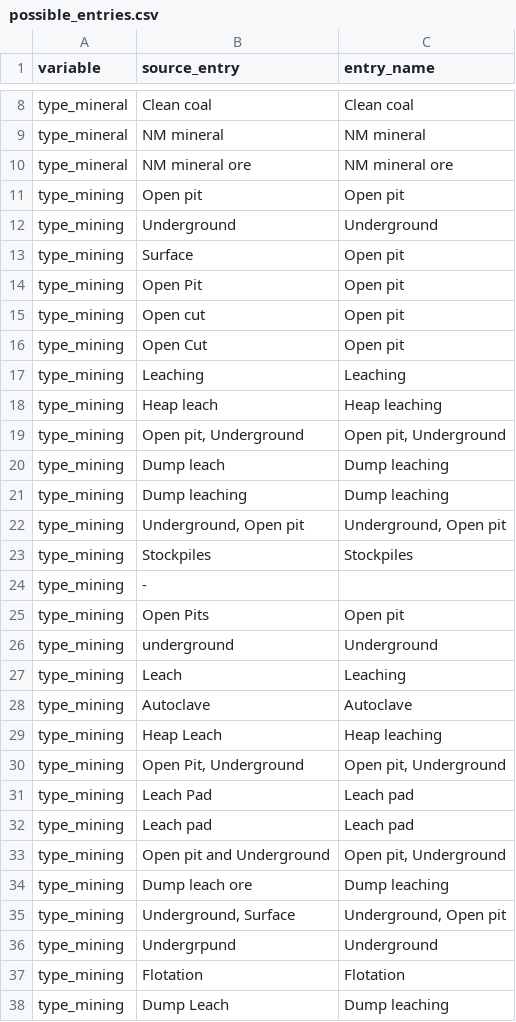
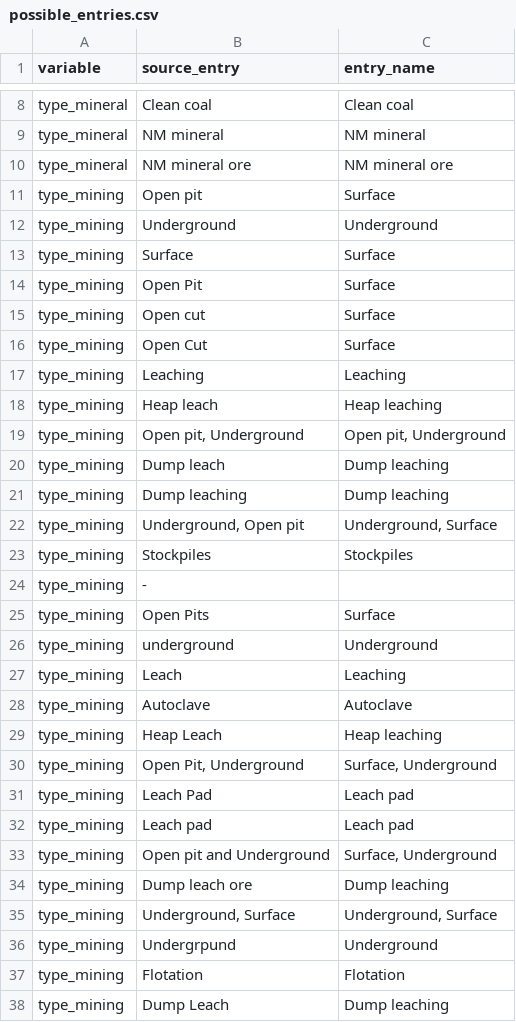
Before and after one commit to fineprint-global/compilation_mining_data, a CSV file: 01_input/02_lists_and_concordance_tables/01_detailed_data/possible_entries.csv, drawn as a sheet; only a part is shown, gaps mark what is left out.

```diff
--- a/01_input/02_lists_and_concordance_tables/01_detailed_data/possible_entries.csv
+++ b/01_input/02_lists_and_concordance_tables/01_detailed_data/possible_entries.csv
@@ -10,8 +10,8 @@ type_mineral;NM mineral;NM mineral
 type_mineral;NM mineral ore;NM mineral ore
-type_mining;Open pit;Open pit
+type_mining;Open pit;Surface
 type_mining;Underground;Underground
-type_mining;Surface;Open pit
-type_mining;Open Pit;Open pit
-type_mining;Open cut;Open pit
-type_mining;Open Cut;Open pit
+type_mining;Surface;Surface
+type_mining;Open Pit;Surface
+type_mining;Open cut;Surface
+type_mining;Open Cut;Surface
 type_mining;Leaching;Leaching
@@ -21,6 +21,6 @@ type_mining;Dump leach;Dump leaching
 type_mining;Dump leaching;Dump leaching
-type_mining;Underground, Open pit;Underground, Open pit
+type_mining;Underground, Open pit;Underground, Surface
 type_mining;Stockpiles;Stockpiles
 type_mining;-;
-type_mining;Open Pits;Open pit
+type_mining;Open Pits;Surface
 type_mining;underground;Underground
@@ -29,8 +29,8 @@ type_mining;Autoclave;Autoclave
 type_mining;Heap Leach;Heap leaching
-type_mining;Open Pit, Underground;Open pit, Underground
+type_mining;Open Pit, Underground;Surface, Underground
 type_mining;Leach Pad;Leach pad
 type_mining;Leach pad;Leach pad
-type_mining;Open pit and Underground;Open pit, Underground
+type_mining;Open pit and Underground;Surface, Underground
 type_mining;Dump leach ore;Dump leaching
-type_mining;Underground, Surface;Underground, Open pit
+type_mining;Underground, Surface;Underground, Surface
 type_mining;Undergrpund;Underground
```
Also changed, not shown: 01_input/02_lists_and_concordance_tables/01_detailed_data/sheets_columns.csv, 2 other files.
